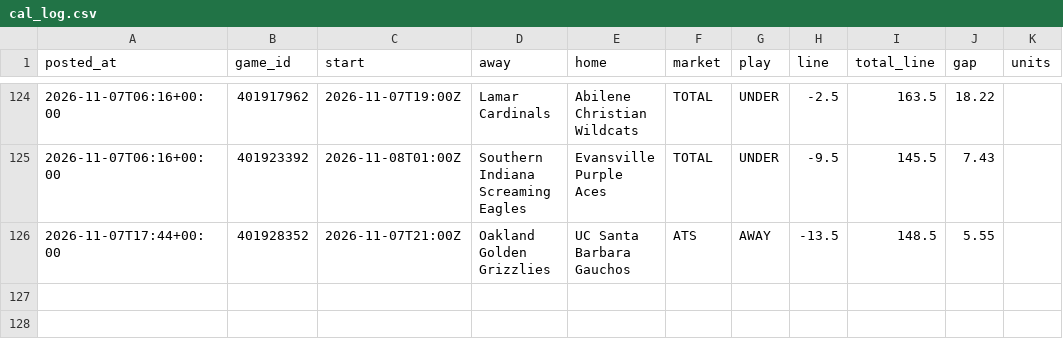
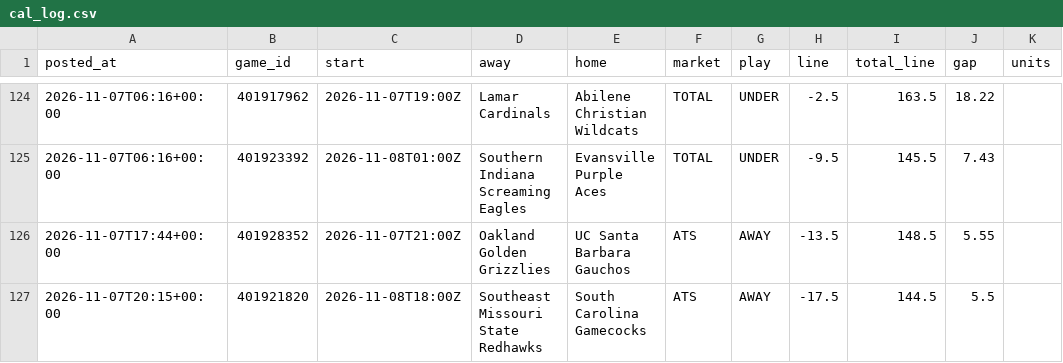
Before and after one commit to patjennings96-ctrl/ncaab-edge-board, a CSV file: data/history/cal_log.csv, drawn as a sheet; only a part is shown, gaps mark what is left out.

```diff
--- a/data/history/cal_log.csv
+++ b/data/history/cal_log.csv
@@ -126 +126,2 @@ posted_at,game_id,start,away,home,market,play,line,total_line,gap,units
 2026-11-07T17:44+00:00,401928352,2026-11-07T21:00Z,Oakland Golden Grizzlies,UC Santa Barbara Gauchos,ATS,AWAY,-13.5,148.5,5.55,
+2026-11-07T20:15+00:00,401921820,2026-11-08T18:00Z,Southeast Missouri State Redhawks,South Carolina Gamecocks,ATS,AWAY,-17.5,144.5,5.5,
```
Also changed, not shown: data/history/card_log.csv, data/history/odds_snapshots.csv, 6 other files.
